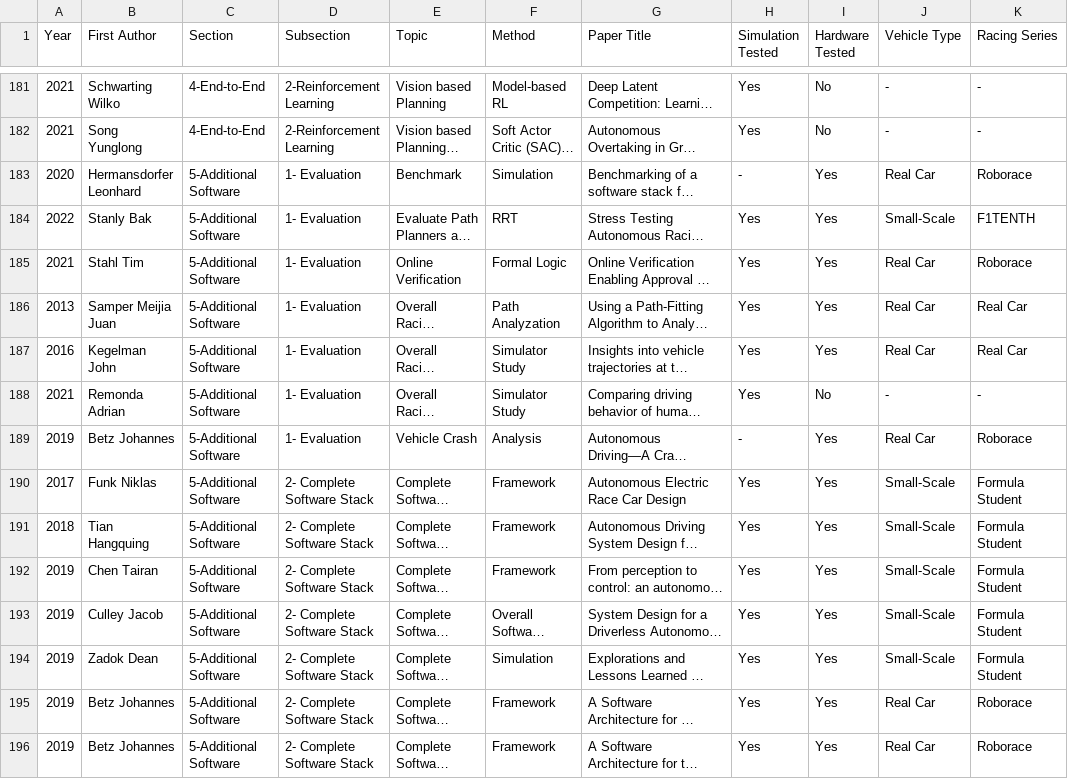
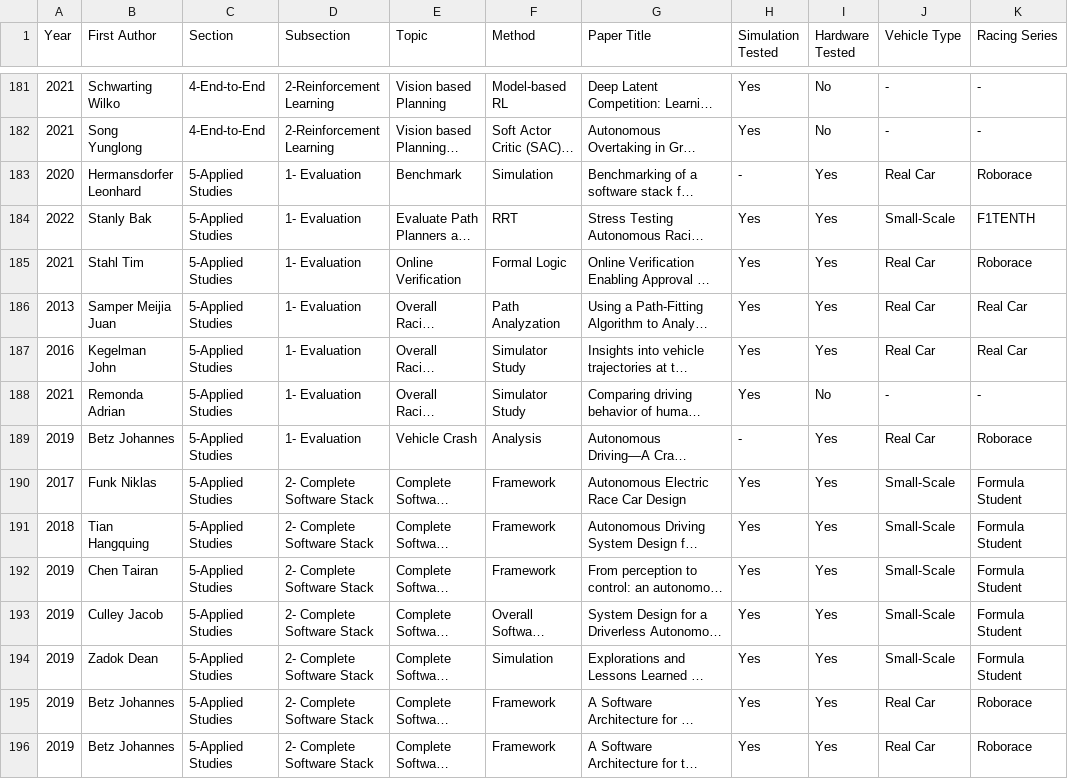
Before and after one commit to JohannesBetz/AutonomousRacing_Literature, a CSV file: AutonomousRacing_Literature.csv, drawn as a sheet; only a part is shown, gaps mark what is left out; long unchanged cells end in …; the diff covers the shown part only; the diff names each change by its address in the sheet, - before the commit and + after, or states it on an @@ line.

Commit message:
Update section 5 to APPLIED STUDIES

```diff
--- a/AutonomousRacing_Literature.csv
+++ b/AutonomousRacing_Literature.csv
-C183:C196 (Section): 5-Additional Software
+C183:C196 (Section): 5-Applied Studies
```
Also changed, not shown: 24 edited cells elsewhere in this file, 1 other file.
